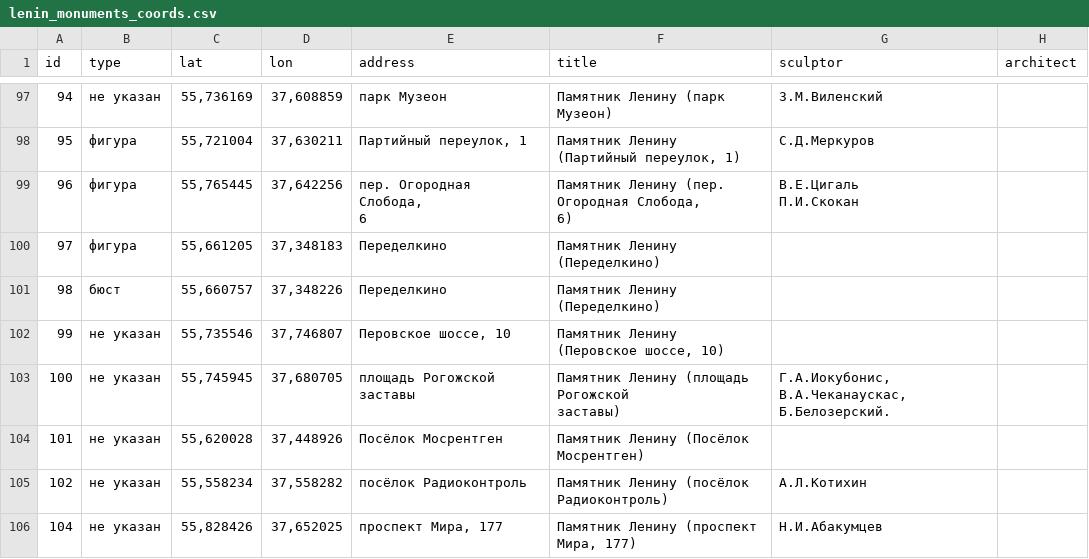
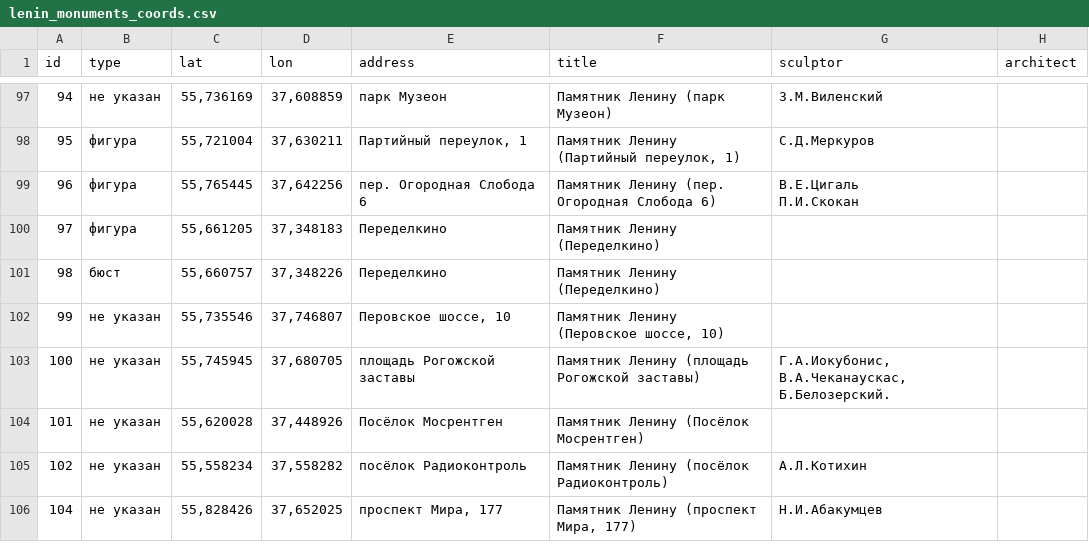
Before and after one commit to spzw06/Lenin_in_moscow, a CSV file: data/lenin_monuments_coords.csv, drawn as a sheet; only a part is shown, gaps mark what is left out; ↵ is a line break in a cell; the diff covers the shown part only; the diff names each change by its address in the sheet, - before the commit and + after, or states it on an @@ line.

```diff
--- a/data/lenin_monuments_coords.csv
+++ b/data/lenin_monuments_coords.csv
-E99 (address): пер. Огородная Слобода, ↵ 6
+E99 (address): пер. Огородная Слобода 6
-F99 (title): Памятник Ленину (пер. Огородная Слобода, ↵ 6)
+F99 (title): Памятник Ленину (пер. Огородная Слобода 6)
-E103 (address): площадь Рогожской ↵ заставы
+E103 (address): площадь Рогожской заставы
-F103 (title): Памятник Ленину (площадь Рогожской ↵ заставы)
+F103 (title): Памятник Ленину (площадь Рогожской заставы)
```
Also changed, not shown: 25 edited cells elsewhere in this file.
